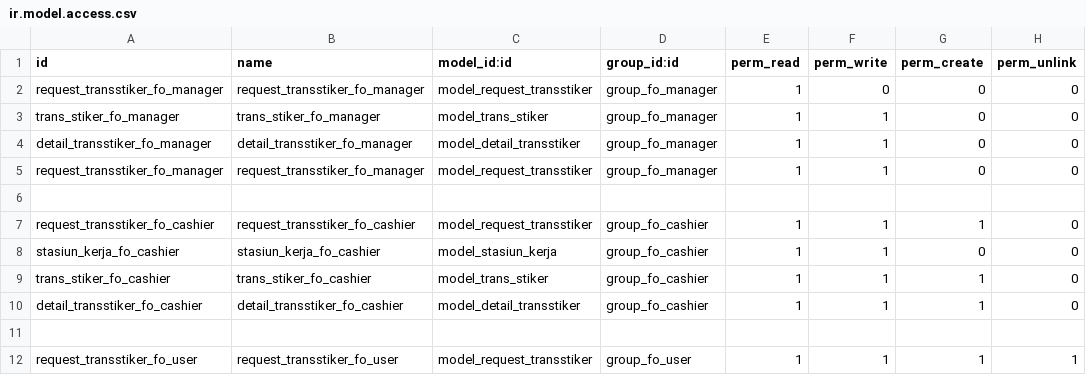
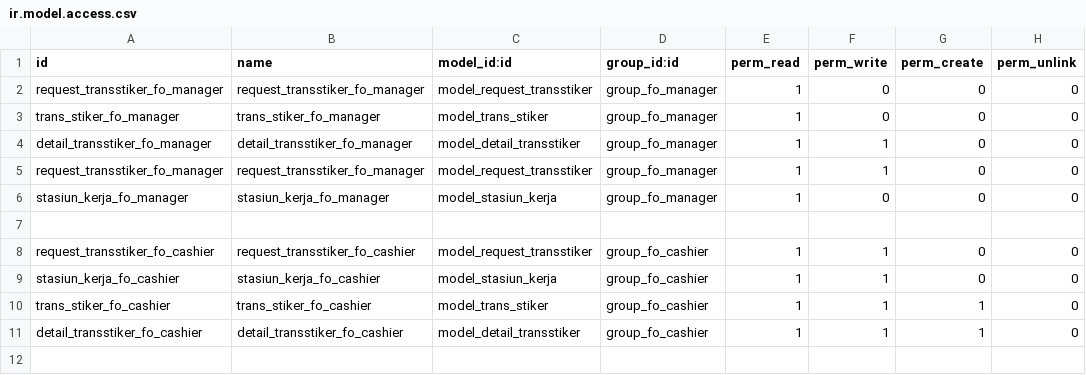
Before and after one commit to yogiabdulyusuf/paymentmodule, a CSV file: security/ir.model.access.csv, drawn as a sheet; only a part is shown; the shorter side is filled out with more unchanged rows; the diff covers the shown part only.

```diff
--- a/security/ir.model.access.csv
+++ b/security/ir.model.access.csv
@@ -2,7 +2,8 @@ id,name,model_id:id,group_id:id,perm_read,perm_write,perm_create,perm_unlink
 request_transstiker_fo_manager,request_transstiker_fo_manager,model_request_transstiker,group_fo_manager,1,0,0,0
-trans_stiker_fo_manager,trans_stiker_fo_manager,model_trans_stiker,group_fo_manager,1,1,0,0
+trans_stiker_fo_manager,trans_stiker_fo_manager,model_trans_stiker,group_fo_manager,1,0,0,0
 detail_transstiker_fo_manager,detail_transstiker_fo_manager,model_detail_transstiker,group_fo_manager,1,1,0,0
 request_transstiker_fo_manager,request_transstiker_fo_manager,model_request_transstiker,group_fo_manager,1,1,0,0
+stasiun_kerja_fo_manager,stasiun_kerja_fo_manager,model_stasiun_kerja,group_fo_manager,1,0,0,0
 
-request_transstiker_fo_cashier,request_transstiker_fo_cashier,model_request_transstiker,group_fo_cashier,1,1,1,0
+request_transstiker_fo_cashier,request_transstiker_fo_cashier,model_request_transstiker,group_fo_cashier,1,1,0,0
 stasiun_kerja_fo_cashier,stasiun_kerja_fo_cashier,model_stasiun_kerja,group_fo_cashier,1,1,0,0
```
Also changed, not shown: 11 added rows and 6 edited cells elsewhere in this file, 18 other files.
